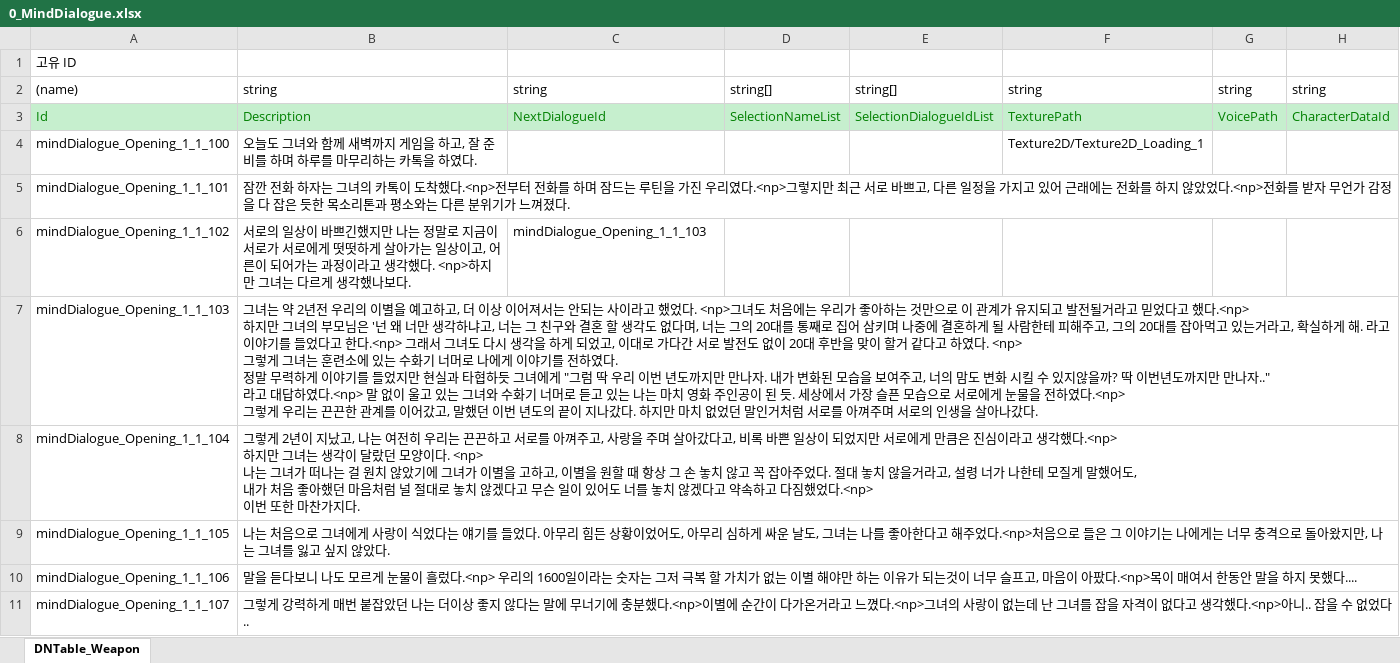
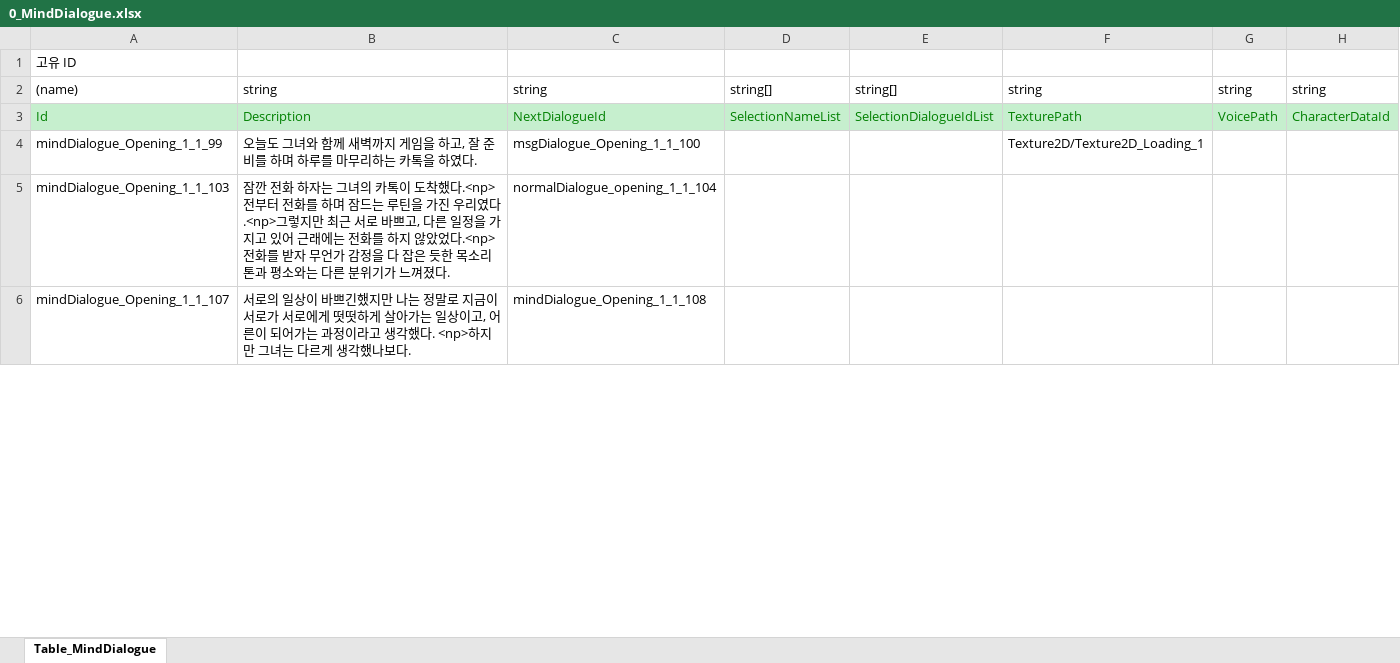
Before and after one commit to SonghaCH/SognhaUnityGame, an Excel workbook: JsonConverter/ExcelFiles/0_MindDialogue.xlsx, sheet Table_MindDialogue, drawn as a sheet; only a part is shown; values as stored, in another font and other column widths than the file's, no borders; removed rows and columns are numbered as before the commit, all else as after; ↵ is a line break in a cell; the diff covers the shown part only; the diff names each change by its address in the sheet, - before the commit and + after, or states it on an @@ line.

```diff
--- a/JsonConverter/ExcelFiles/0_MindDialogue.xlsx (sheet Table_MindDialogue)
+++ b/JsonConverter/ExcelFiles/0_MindDialogue.xlsx (sheet Table_MindDialogue)
-sheet tab: DNTable_Weapon
+sheet tab: Table_MindDialogue
-A4: mindDialogue_Opening_1_1_100
+A4: mindDialogue_Opening_1_1_99
-C4: (empty)
+C4: msgDialogue_Opening_1_1_100
-row 5: mindDialogue_Opening_1_1_101 | 잠깐 전화 하자는 그녀의 카톡이 도착했다.<np>전부터 전화를 하며 잠드는 루틴을 가진 우리였다.<np>그렇지만 최근 서로 바쁘고, 다른 일정을 가지고 있어 근래에는 전화를 하지 않았었다.<np>전화를 받자 무언가 감정을 다 잡은 듯한 목소리톤과 평소와는 다른 분위기가 느껴졌다.
-row 6: mindDialogue_Opening_1_1_102 | 서로의 일상이 바쁘긴했지만 나는 정말로 지금이 서로가 서로에게 떳떳하게 살아가는 일상이고, 어른이 되어가는 과정이라고 생각했다. <np>하지만 그녀는 다르게 생각했나보다. | mindDialogue_Opening_1_1_103
-B5: 그녀는 약 2년전 우리의 이별을 예고하고, 더 이상 이어져서는 안되는 사이라고 했었다. <np>그녀도 처음에는 우리가 좋아하는 것만으로 이 관계가 유지되고 발전될거라고 믿었다고 했다.<np> ↵ 하지만 그녀의 부모님은 '넌 왜 너만 생각하냐고, 너는 그 친구와 결혼 할 생각도 없다며, 너는 그의 20대를 통째로 집어 삼키며 나중에 결혼하게 될 사람한테 피해주고, 그의 20대를 잡아먹고 있는거라고, 확실하게 해. 라고 이야기를 들었다고 한다.<np> 그래서 그녀도 다시 생각을 하게 되었고, 이대로 가다간 서로 발전도 없이 20대 후반을 맞이 할거 같다고 하였다. <np> ↵ 그렇게 그녀는 훈련소에 있는 수화기 너머로 나에게 이야기를 전하였다. ↵ 정말 무력하게 이야기를 들었지만 현실과 타협하듯 그녀에게 "그럼 딱 우리 이번 년도까지만 만나자. 내가 변화된 모습을 보여주고, 너의 맘도 변화 시킬 수 있지않을까? 딱 이번년도까지만 만나자.." ↵ 라고 대답하였다.<np> 말 없이 울고 있는 그녀와 수화기 너머로 듣고 있는 나는 마치 영화 주인공이 된 듯. 세상에서 가장 슬픈 모습으로 서로에게 눈물을 전하였다.<np> ↵ 그렇게 우리는 끈끈한 관계를 이어갔고, 말했던 이번 년도의 끝이 지나갔다. 하지만 마치 없었던 말인거처럼 서로를 아껴주며 서로의 인생을 살아나갔다.
+B5: 잠깐 전화 하자는 그녀의 카톡이 도착했다.<np>전부터 전화를 하며 잠드는 루틴을 가진 우리였다.<np>그렇지만 최근 서로 바쁘고, 다른 일정을 가지고 있어 근래에는 전화를 하지 않았었다.<np>전화를 받자 무언가 감정을 다 잡은 듯한 목소리톤과 평소와는 다른 분위기가 느껴졌다.
-C5: (empty)
+C5: normalDialogue_opening_1_1_104
-row 8: mindDialogue_Opening_1_1_104 | 그렇게 2년이 지났고, 나는 여전히 우리는 끈끈하고 서로를 아껴주고, 사랑을 주며 살아갔다고, 비록 바쁜 일상이 되었지만 서로에게 만큼은 진심이라고 생각했다.<np> ↵ 하지만 그녀는 생각이 달랐던 모양이다. <np> ↵ 나는 그녀가 떠나는 걸 원치 않았기에 그녀가 이별을 고하고, 이별을 원할 때 항상 그 손 놓치 않고 꼭 잡아주었다. 절대 놓치 않을거라고, 설령 너가 나한테 모질게 말했어도, ↵ 내가 처음 좋아했던 마음처럼 널 절대로 놓치 않겠다고 무슨 일이 있어도 너를 놓치 않겠다고 약속하고 다짐했었다.<np> ↵ 이번 또한 마찬가지다.
-row 9: mindDialogue_Opening_1_1_105 | 나는 처음으로 그녀에게 사랑이 식었다는 얘기를 들었다. 아무리 힘든 상황이었어도, 아무리 심하게 싸운 날도, 그녀는 나를 좋아한다고 해주었다.<np>처음으로 들은 그 이야기는 나에게는 너무 충격으로 돌아왔지만, 나는 그녀를 잃고 싶지 않았다.
-row 10: mindDialogue_Opening_1_1_106 | 말을 듣다보니 나도 모르게 눈물이 흘렀다.<np> 우리의 1600일이라는 숫자는 그저 극복 할 가치가 없는 이별 해야만 하는 이유가 되는것이 너무 슬프고, 마음이 아팠다.<np>목이 매여서 한동안 말을 하지 못했다....
-B6: 그렇게 강력하게 매번 붙잡았던 나는 더이상 좋지 않다는 말에 무너기에 충분했다.<np>이별에 순간이 다가온거라고 느꼈다.<np>그녀의 사랑이 없는데 난 그녀를 잡을 자격이 없다고 생각했다.<np>아니.. 잡을 수 없었다..
+B6: 서로의 일상이 바쁘긴했지만 나는 정말로 지금이 서로가 서로에게 떳떳하게 살아가는 일상이고, 어른이 되어가는 과정이라고 생각했다. <np>하지만 그녀는 다르게 생각했나보다.
-C6: (empty)
+C6: mindDialogue_Opening_1_1_108
```
Also changed, not shown: 5 added rows and 4 edited cells elsewhere in this sheet, JsonConverter/ExcelFiles/0_DateDialogue.xlsx, JsonConverter/ExcelFiles/0_MSGDialogue.xlsx, 36 other files.
